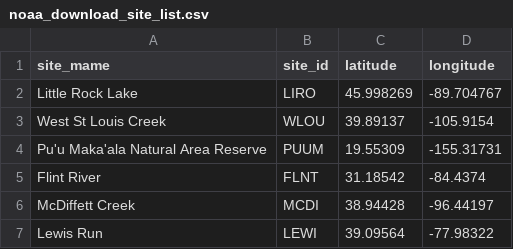
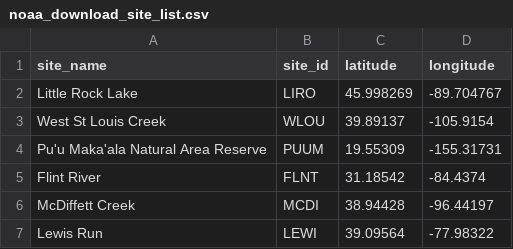
Before and after one commit to rqthomas/NOAA_GEFS_container, a CSV file: noaa_download_site_list.csv, drawn as a sheet; only a part is shown.

Commit message:
adding site list

```diff
--- a/noaa_download_site_list.csv
+++ b/noaa_download_site_list.csv
@@ -1,2 +1,2 @@
-site_mame,site_id,latitude,longitude
+site_name,site_id,latitude,longitude
 Little Rock Lake,LIRO,45.998269,-89.704767
```
